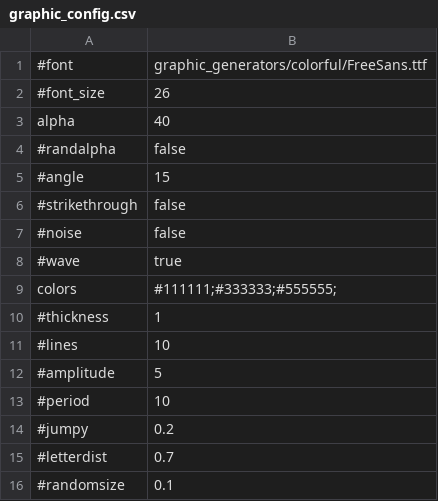
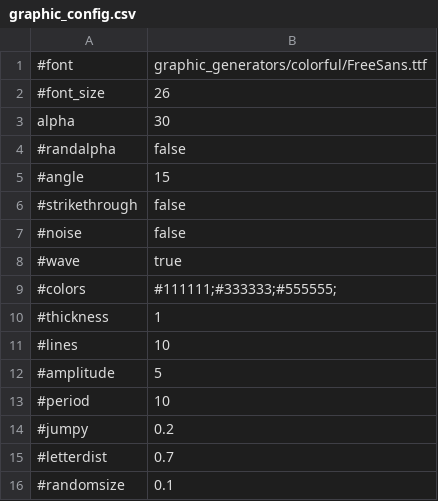
Before and after one commit to stamat/captchino, a CSV file: graphic_config.csv, drawn as a sheet.

```diff
--- a/graphic_config.csv
+++ b/graphic_config.csv
@@ -2,3 +2,3 @@
 #font_size,26
-alpha,40
+alpha,30
 #randalpha,false
@@ -8,3 +8,3 @@ alpha,40
 #wave,true
-colors,#111111;#333333;#555555;
+#colors,#111111;#333333;#555555;
 #thickness,1
```
Also changed, not shown: 6 other files.
